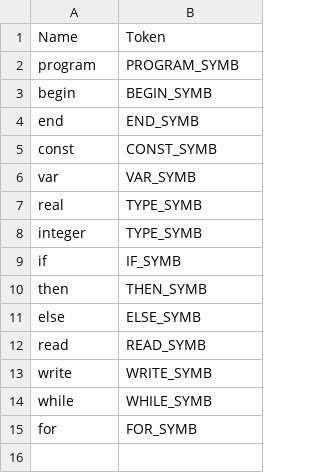
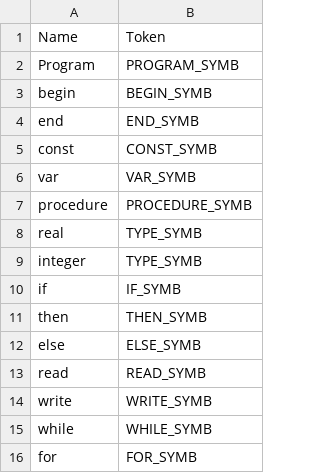
Before and after one commit to holondo/Theory-of-Computation-and-Compilers, a CSV file: Project/Lexical_Analyser/sample/symbols.csv, drawn as a sheet.

```diff
--- a/Project/Lexical_Analyser/sample/symbols.csv
+++ b/Project/Lexical_Analyser/sample/symbols.csv
@@ -1,3 +1,3 @@
 Name,Token
-program,PROGRAM_SYMB
+Program,PROGRAM_SYMB
 begin,BEGIN_SYMB
@@ -6,2 +6,3 @@ const,CONST_SYMB
 var,VAR_SYMB
+procedure,PROCEDURE_SYMB
 real,TYPE_SYMB
```
Also changed, not shown: 2 other files.
